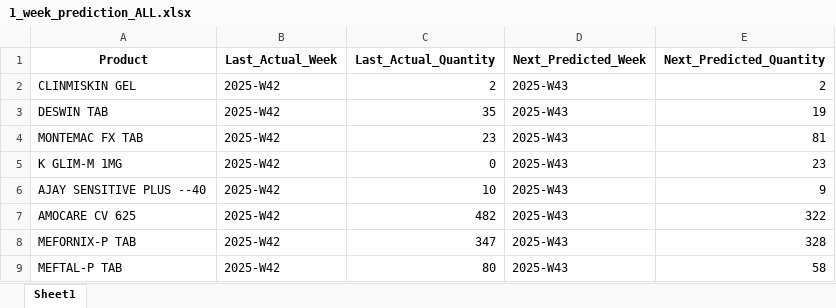
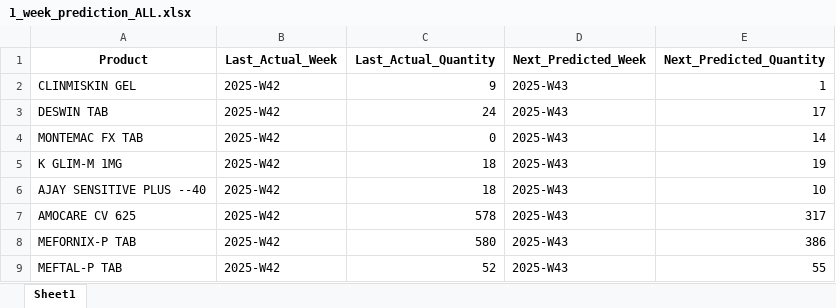
Before and after one commit to SinanPathiyil/DemandForecast, an Excel workbook: outputs/1_week_prediction_ALL.xlsx, sheet Sheet1, drawn as a sheet; values as stored, in another font and other column widths than the file's, no borders; the diff names each change by its address in the sheet, - before the commit and + after, or states it on an @@ line.

```diff
--- a/outputs/1_week_prediction_ALL.xlsx (sheet Sheet1)
+++ b/outputs/1_week_prediction_ALL.xlsx (sheet Sheet1)
-C2 (Last_Actual_Quantity): 2
+C2 (Last_Actual_Quantity): 9
-E2 (Next_Predicted_Quantity): 2
+E2 (Next_Predicted_Quantity): 1
-C3 (Last_Actual_Quantity): 35
+C3 (Last_Actual_Quantity): 24
-E3 (Next_Predicted_Quantity): 19
+E3 (Next_Predicted_Quantity): 17
-C4 (Last_Actual_Quantity): 23
+C4 (Last_Actual_Quantity): 0
-E4 (Next_Predicted_Quantity): 81
+E4 (Next_Predicted_Quantity): 14
-C5 (Last_Actual_Quantity): 0
+C5 (Last_Actual_Quantity): 18
-E5 (Next_Predicted_Quantity): 23
+E5 (Next_Predicted_Quantity): 19
-C6 (Last_Actual_Quantity): 10
+C6 (Last_Actual_Quantity): 18
-E6 (Next_Predicted_Quantity): 9
+E6 (Next_Predicted_Quantity): 10
-C7 (Last_Actual_Quantity): 482
+C7 (Last_Actual_Quantity): 578
-E7 (Next_Predicted_Quantity): 322
+E7 (Next_Predicted_Quantity): 317
-C8 (Last_Actual_Quantity): 347
+C8 (Last_Actual_Quantity): 580
-E8 (Next_Predicted_Quantity): 328
+E8 (Next_Predicted_Quantity): 386
-C9 (Last_Actual_Quantity): 80
+C9 (Last_Actual_Quantity): 52
-E9 (Next_Predicted_Quantity): 58
+E9 (Next_Predicted_Quantity): 55
```
Also changed, not shown: data/merged_medicine_data_modified1.xlsx, 1 other file.
